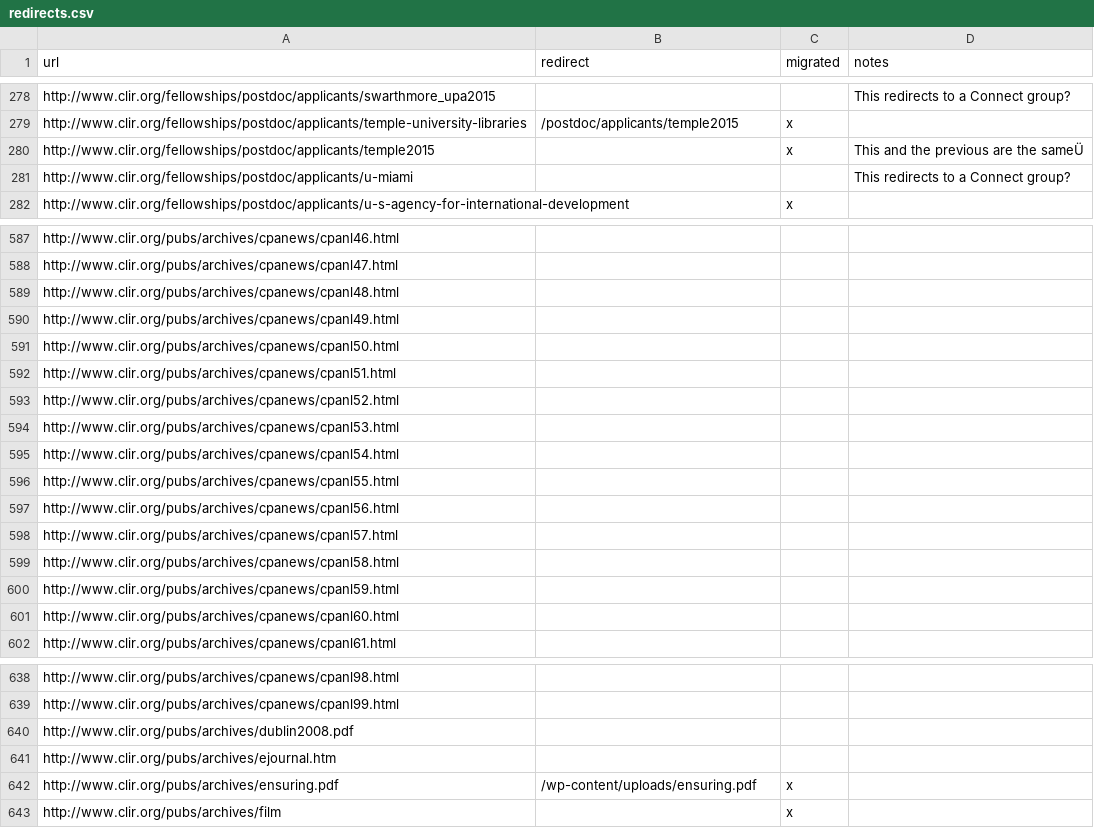
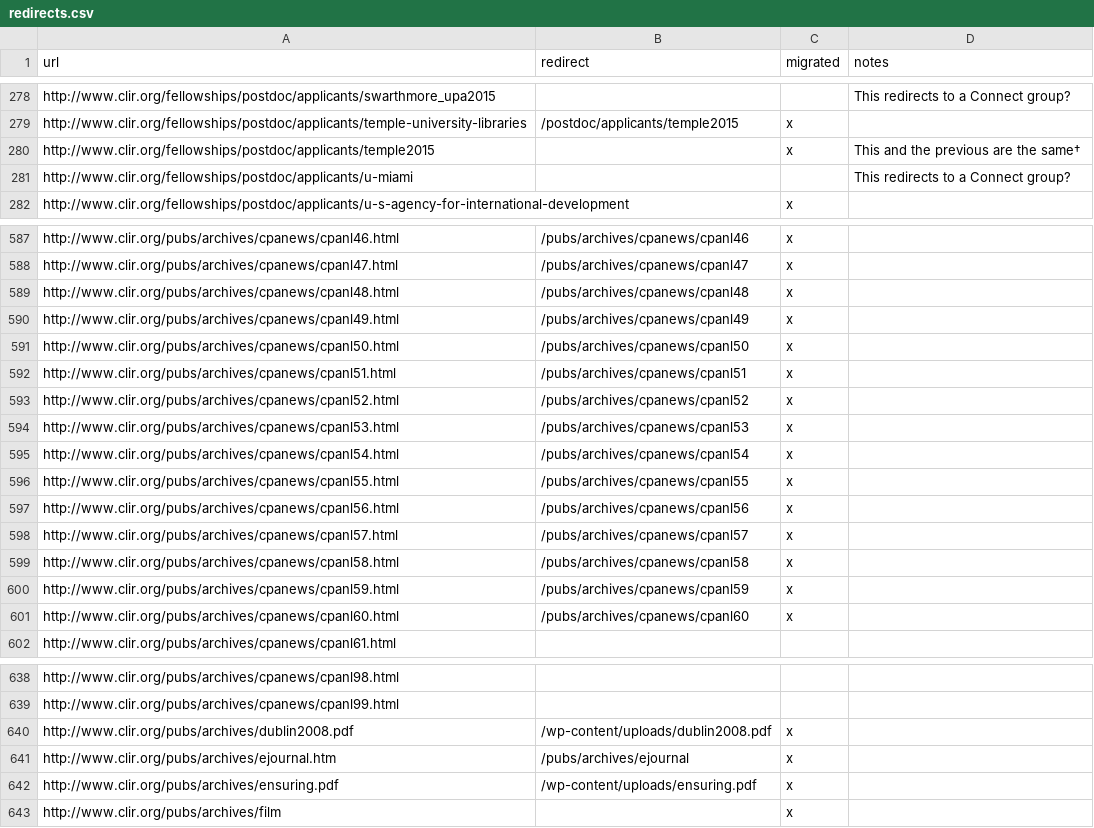
Before and after one commit to clirdlf/clir_theme, a CSV file: redirects.csv, drawn as a sheet; only a part is shown, gaps mark what is left out; the diff covers the shown part only; the diff names each change by its address in the sheet, - before the commit and + after, or states it on an @@ line.

Commit message:
redirects...and more redirects

```diff
--- a/redirects.csv
+++ b/redirects.csv
-D280 (notes): This and the previous are the sameÜ
+D280 (notes): This and the previous are the same†
-B587 (redirect): (empty)
+B587 (redirect): /pubs/archives/cpanews/cpanl46
-C587:C601 (migrated): (empty)
+C587:C601 (migrated): x
-B588 (redirect): (empty)
+B588 (redirect): /pubs/archives/cpanews/cpanl47
-B589 (redirect): (empty)
+B589 (redirect): /pubs/archives/cpanews/cpanl48
-B590 (redirect): (empty)
+B590 (redirect): /pubs/archives/cpanews/cpanl49
-B591 (redirect): (empty)
+B591 (redirect): /pubs/archives/cpanews/cpanl50
-B592 (redirect): (empty)
+B592 (redirect): /pubs/archives/cpanews/cpanl51
-B593 (redirect): (empty)
+B593 (redirect): /pubs/archives/cpanews/cpanl52
-B594 (redirect): (empty)
+B594 (redirect): /pubs/archives/cpanews/cpanl53
-B595 (redirect): (empty)
+B595 (redirect): /pubs/archives/cpanews/cpanl54
-B596 (redirect): (empty)
+B596 (redirect): /pubs/archives/cpanews/cpanl55
-B597 (redirect): (empty)
+B597 (redirect): /pubs/archives/cpanews/cpanl56
-B598 (redirect): (empty)
+B598 (redirect): /pubs/archives/cpanews/cpanl57
-B599 (redirect): (empty)
+B599 (redirect): /pubs/archives/cpanews/cpanl58
-B600 (redirect): (empty)
+B600 (redirect): /pubs/archives/cpanews/cpanl59
-B601 (redirect): (empty)
+B601 (redirect): /pubs/archives/cpanews/cpanl60
-B640 (redirect): (empty)
+B640 (redirect): /wp-content/uploads/dublin2008.pdf
-C640:C641 (migrated): (empty)
+C640:C641 (migrated): x
-B641 (redirect): (empty)
+B641 (redirect): /pubs/archives/ejournal
```
Also changed, not shown: 3 added rows and 105 edited cells elsewhere in this file.
